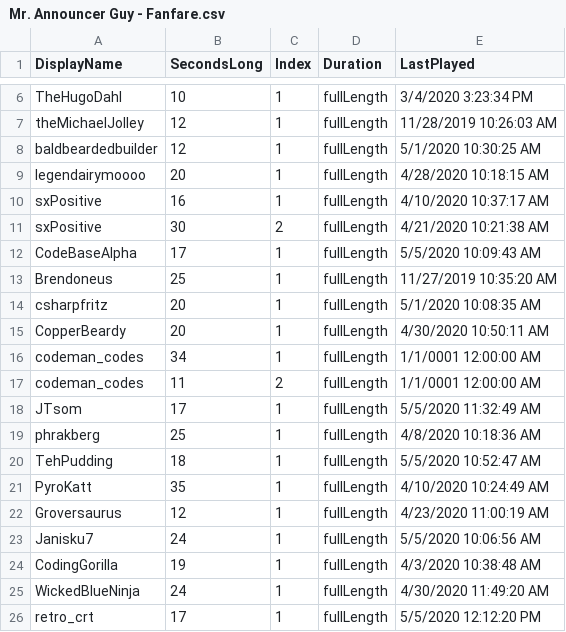
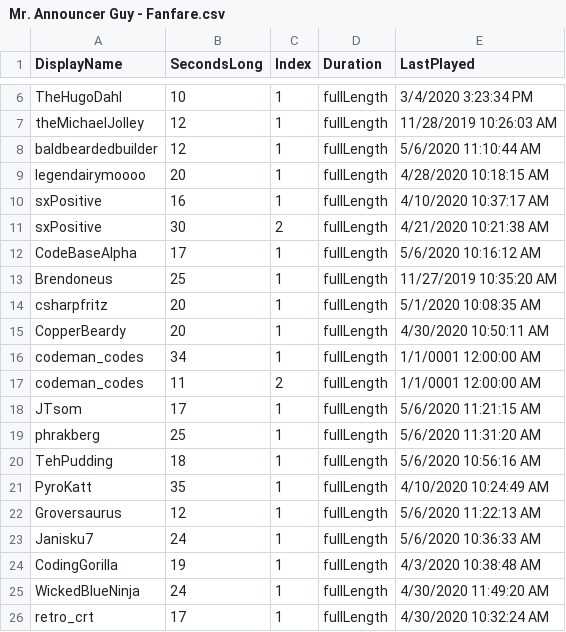
Before and after one commit to MillerMark/MrAnnouncerBot, a CSV file: MrAnnouncerBot/Data/Mr. Announcer Guy - Fanfare.csv, drawn as a sheet; only a part is shown, gaps mark what is left out.

```diff
--- a/MrAnnouncerBot/Data/Mr. Announcer Guy - Fanfare.csv
+++ b/MrAnnouncerBot/Data/Mr. Announcer Guy - Fanfare.csv
@@ -7,3 +7,3 @@ TheHugoDahl,10,1,fullLength,3/4/2020 3:23:34 PM
 theMichaelJolley,12,1,fullLength,11/28/2019 10:26:03 AM
-baldbeardedbuilder,12,1,fullLength,5/1/2020 10:30:25 AM
+baldbeardedbuilder,12,1,fullLength,5/6/2020 11:10:44 AM
 legendairymoooo,20,1,fullLength,4/28/2020 10:18:15 AM
@@ -11,3 +11,3 @@ sxPositive,16,1,fullLength,4/10/2020 10:37:17 AM
 sxPositive,30,2,fullLength,4/21/2020 10:21:38 AM
-CodeBaseAlpha,17,1,fullLength,5/5/2020 10:09:43 AM
+CodeBaseAlpha,17,1,fullLength,5/6/2020 10:16:12 AM
 Brendoneus,25,1,fullLength,11/27/2019 10:35:20 AM
@@ -17,10 +17,10 @@ codeman_codes,34,1,fullLength,1/1/0001 12:00:00 AM
 codeman_codes,11,2,fullLength,1/1/0001 12:00:00 AM
-JTsom,17,1,fullLength,5/5/2020 11:32:49 AM
-phrakberg,25,1,fullLength,4/8/2020 10:18:36 AM
-TehPudding,18,1,fullLength,5/5/2020 10:52:47 AM
+JTsom,17,1,fullLength,5/6/2020 11:21:15 AM
+phrakberg,25,1,fullLength,5/6/2020 11:31:20 AM
+TehPudding,18,1,fullLength,5/6/2020 10:56:16 AM
 PyroKatt,35,1,fullLength,4/10/2020 10:24:49 AM
-Groversaurus,12,1,fullLength,4/23/2020 11:00:19 AM
-Janisku7,24,1,fullLength,5/5/2020 10:06:56 AM
+Groversaurus,12,1,fullLength,5/6/2020 11:22:13 AM
+Janisku7,24,1,fullLength,5/6/2020 10:36:33 AM
 CodingGorilla,19,1,fullLength,4/3/2020 10:38:48 AM
 WickedBlueNinja,24,1,fullLength,4/30/2020 11:49:20 AM
-retro_crt,17,1,fullLength,5/5/2020 12:12:20 PM
+retro_crt,17,1,fullLength,4/30/2020 10:32:24 AM
```
Also changed, not shown: DndCore/Data/DnD - Procs.csv, 35 other files.
